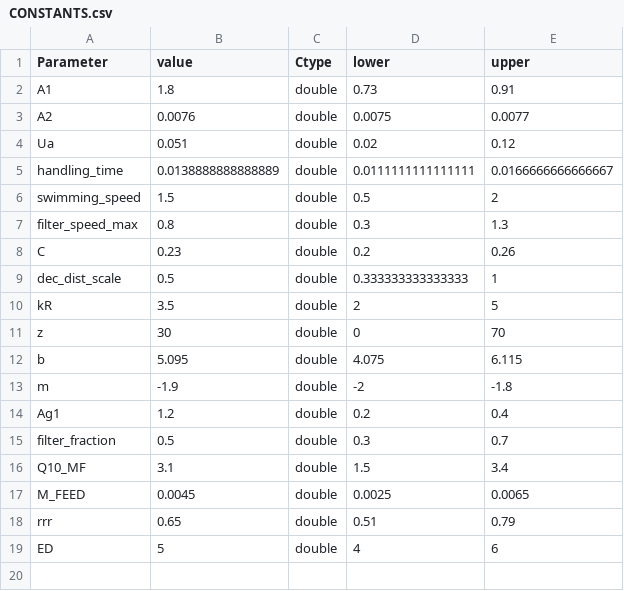
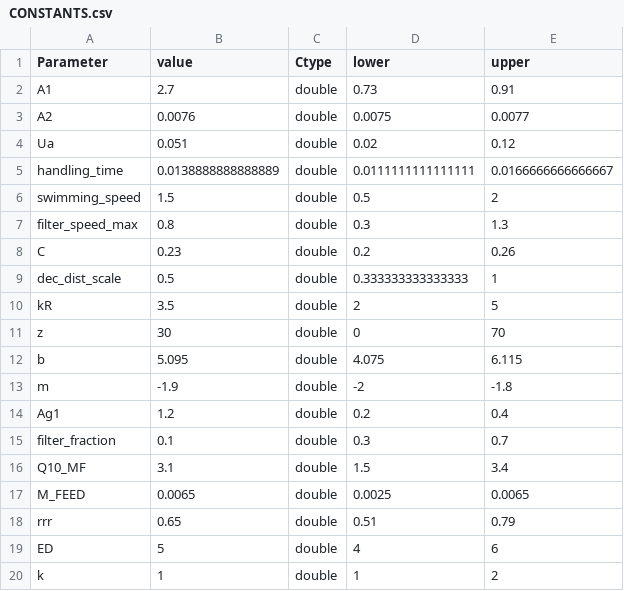
Before and after one commit to alsnoh/ForageFishModelRepo, a CSV file: Model/CONSTANTS.csv, drawn as a sheet.

```diff
--- a/Model/CONSTANTS.csv
+++ b/Model/CONSTANTS.csv
@@ -1,3 +1,3 @@
 Parameter,value,Ctype,lower,upper
-A1,1.8,double,0.73,0.91
+A1,2.7,double,0.73,0.91
 A2,0.0076,double,0.0075,0.0077
@@ -14,6 +14,7 @@ m,-1.9,double,-2,-1.8
 Ag1,1.2,double,0.2,0.4
-filter_fraction,0.5,double,0.3,0.7
+filter_fraction,0.1,double,0.3,0.7
 Q10_MF,3.1,double,1.5,3.4
-M_FEED,0.0045,double,0.0025,0.0065
+M_FEED,0.0065,double,0.0025,0.0065
 rrr,0.65,double,0.51,0.79
 ED,5,double,4,6
+k,1,double,1,2
```
Also changed, not shown: Results/ECG.csv, Results/FoF.csv, 7 other files.
